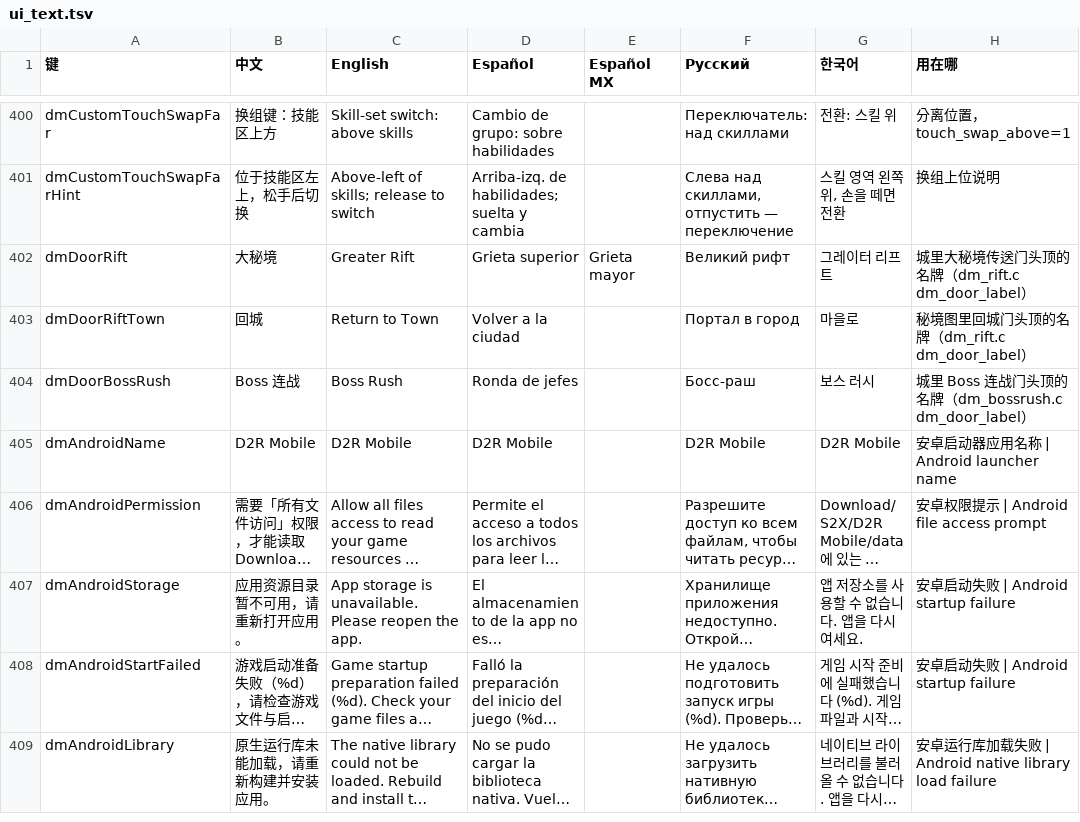
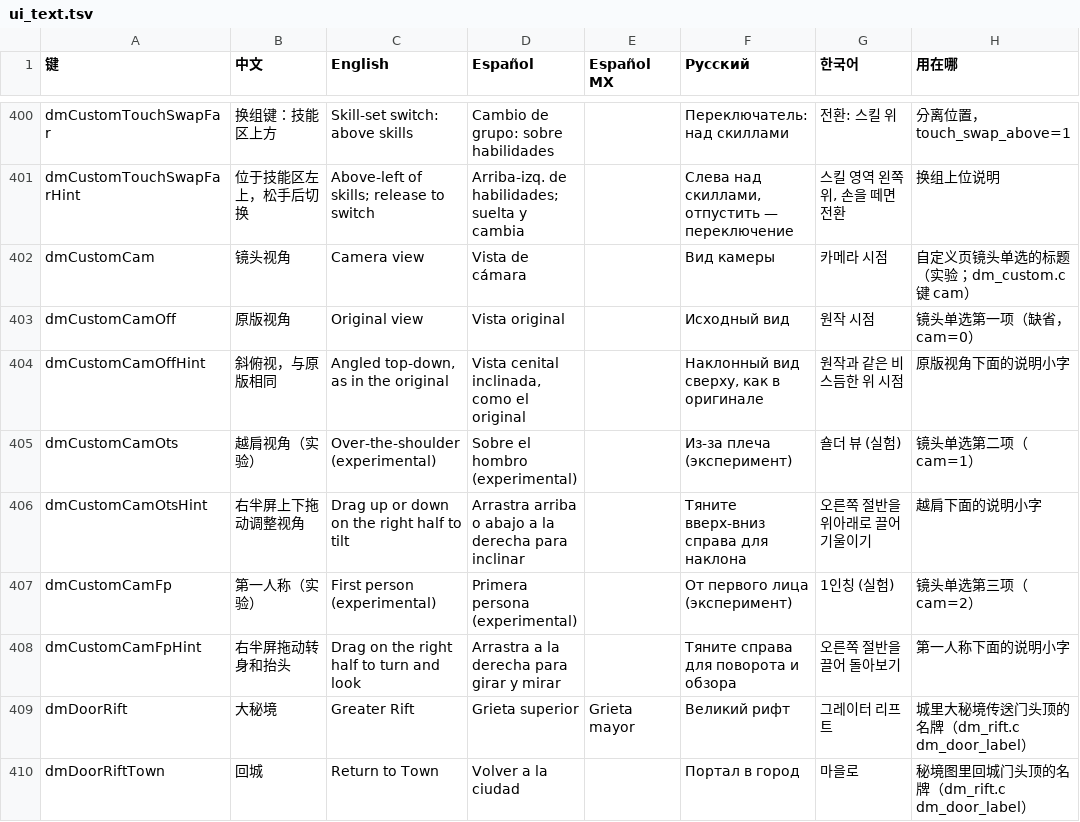
Before and after one commit to d2r-mobile/d2r-mobile, a TSV file: dm/i18n/ui_text.tsv, drawn as a sheet; only a part is shown, gaps mark what is left out; the shorter side is filled out with more unchanged rows; long unchanged cells end in ….

```diff
--- a/dm/i18n/ui_text.tsv
+++ b/dm/i18n/ui_text.tsv
@@ -401,2 +401,9 @@ dmCustomTouchSwapFar	换组键：技能区上方	Skill-set switch: above skills
 dmCustomTouchSwapFarHint	位于技能区左上，松手后切换	Above-left of skills; release to switch	Arriba-izq. de habilidades; suelta y cambia		Слева над скиллами, отпустить — переключение	스킬 영역 왼쪽 위, 손을 떼면 전환	换组上位说明
+dmCustomCam	镜头视角	Camera view	Vista de cámara		Вид камеры	카메라 시점	自定义页镜头单选的标题（实验；dm_custom.c 键 cam）
+dmCustomCamOff	原版视角	Original view	Vista original		Исходный вид	원작 시점	镜头单选第一项（缺省，cam=0）
+dmCustomCamOffHint	斜俯视，与原版相同	Angled top-down, as in the original	Vista cenital inclinada, como el original		Наклонный вид сверху, как в оригинале	원작과 같은 비스듬한 위 시점	原版视角下面的说明小字
+dmCustomCamOts	越肩视角（实验）	Over-the-shoulder (experimental)	Sobre el hombro (experimental)		Из-за плеча (эксперимент)	숄더 뷰 (실험)	镜头单选第二项（cam=1）
+dmCustomCamOtsHint	右半屏上下拖动调整视角	Drag up or down on the right half to tilt	Arrastra arriba o abajo a la derecha para inclinar		Тяните вверх-вниз справа для наклона	오른쪽 절반을 위아래로 끌어 기울이기	越肩下面的说明小字
+dmCustomCamFp	第一人称（实验）	First person (experimental)	Primera persona (experimental)		От первого лица (эксперимент)	1인칭 (실험)	镜头单选第三项（cam=2）
+dmCustomCamFpHint	右半屏拖动转身和抬头	Drag on the right half to turn and look	Arrastra a la derecha para girar y mirar		Тяните справа для поворота и обзора	오른쪽 절반을 끌어 돌아보기	第一人称下面的说明小字
 dmDoorRift	大秘境	Greater Rift	Grieta superior	Grieta mayor	Великий рифт	그레이터 리프트	城里大秘境传送门头顶的名牌（dm_rift.c dm_door_label）
```
Also changed, not shown: 29 other files.
